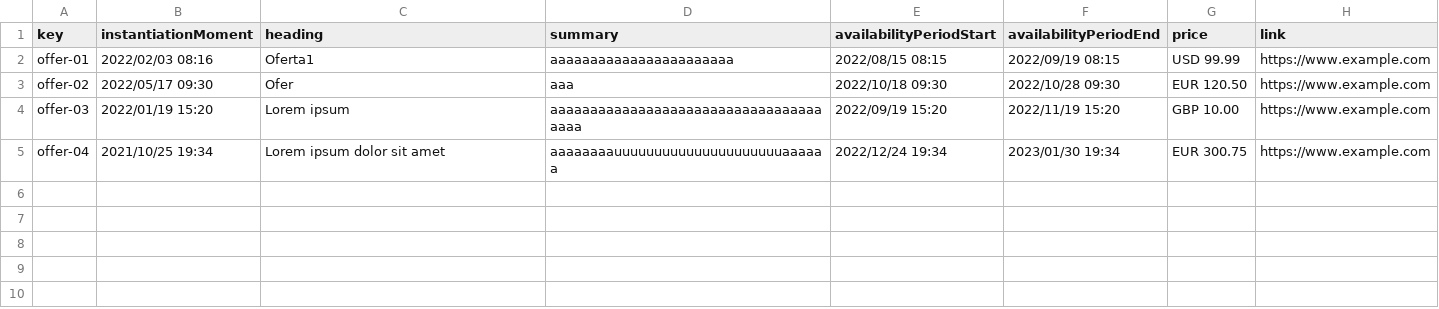
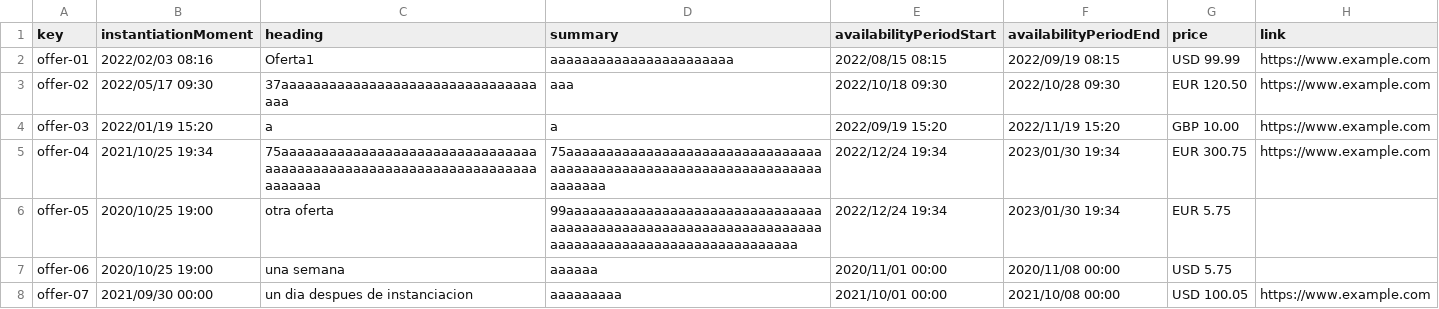
Before and after one commit to albert011/c1.03.14, a CSV file: src/main/webapp/WEB-INF/resources/sample-data/offer.csv, drawn as a sheet.

Commit message:
Offers corregido y otras correciones del documento

```diff
--- a/src/main/webapp/WEB-INF/resources/sample-data/offer.csv
+++ b/src/main/webapp/WEB-INF/resources/sample-data/offer.csv
@@ -2,4 +2,7 @@ key,instantiationMoment,heading,summary,availabilityPeriodStart,availabilityPeri
 offer-01,2022/02/03 08:16,Oferta1,aaaaaaaaaaaaaaaaaaaaaaa,2022/08/15 08:15,2022/09/19 08:15,USD 99.99,https://www.example.com
-offer-02,2022/05/17 09:30,Ofer,aaa,2022/10/18 09:30,2022/10/28 09:30,EUR 120.50,https://www.example.com
-offer-03,2022/01/19 15:20,Lorem ipsum, aaaaaaaaaaaaaaaaaaaaaaaaaaaaaaaaaaaaaa,2022/09/19 15:20,2022/11/19 15:20,GBP 10.00,https://www.example.com
-offer-04,2021/10/25 19:34,Lorem ipsum dolor sit amet, aaaaaaaauuuuuuuuuuuuuuuuuuuuuaaaaaa,2022/12/24 19:34,2023/01/30 19:34,EUR 300.75,https://www.example.com
+offer-02,2022/05/17 09:30,37aaaaaaaaaaaaaaaaaaaaaaaaaaaaaaaaaaa,aaa,2022/10/18 09:30,2022/10/28 09:30,EUR 120.50,https://www.example.com
+offer-03,2022/01/19 15:20,a, a,2022/09/19 15:20,2022/11/19 15:20,GBP 10.00,https://www.example.com
+offer-04,2021/10/25 19:34,75aaaaaaaaaaaaaaaaaaaaaaaaaaaaaaaaaaaaaaaaaaaaaaaaaaaaaaaaaaaaaaaaaaaaaaaaa, 75aaaaaaaaaaaaaaaaaaaaaaaaaaaaaaaaaaaaaaaaaaaaaaaaaaaaaaaaaaaaaaaaaaaaaaaaa,2022/12/24 19:34,2023/01/30 19:34,EUR 300.75,https://www.example.com
+offer-05,2020/10/25 19:00,otra oferta, 99aaaaaaaaaaaaaaaaaaaaaaaaaaaaaaaaaaaaaaaaaaaaaaaaaaaaaaaaaaaaaaaaaaaaaaaaaaaaaaaaaaaaaaaaaaaaaaaaa,2022/12/24 19:34,2023/01/30 19:34,EUR 5.75,
+offer-06,2020/10/25 19:00,una semana, aaaaaa,2020/11/01 00:00,2020/11/08 00:00,USD 5.75,
+offer-07,2021/09/30 00:00,un dia despues de instanciacion, aaaaaaaaa,2021/10/01 00:00,2021/10/08 00:00,USD 100.05,https://www.example.com
```
Also changed, not shown: 14 other files.
